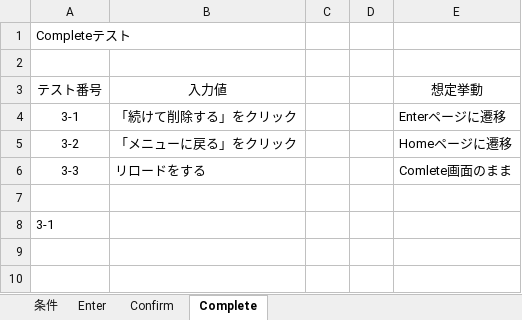
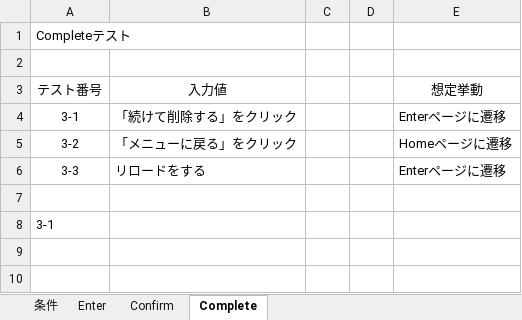
Before and after one commit to da122122122G/csharp_training_202605, an Excel workbook: docs/03_tests/部署削除BBテスト.xlsx, sheet Complete, drawn as a sheet; only a part is shown; values as stored, in another font and other column widths than the file's, no borders; charts and pictures not drawn; the diff names each change by its address in the sheet, - before the commit and + after, or states it on an @@ line.

Commit message:
テストケース修正

```diff
--- a/docs/03_tests/部署削除BBテスト.xlsx (sheet Complete)
+++ b/docs/03_tests/部署削除BBテスト.xlsx (sheet Complete)
-E6: Comlete画面のまま
+E6: Enterページに遷移
```
Also changed, not shown: sheet Enter, charts or pictures.
